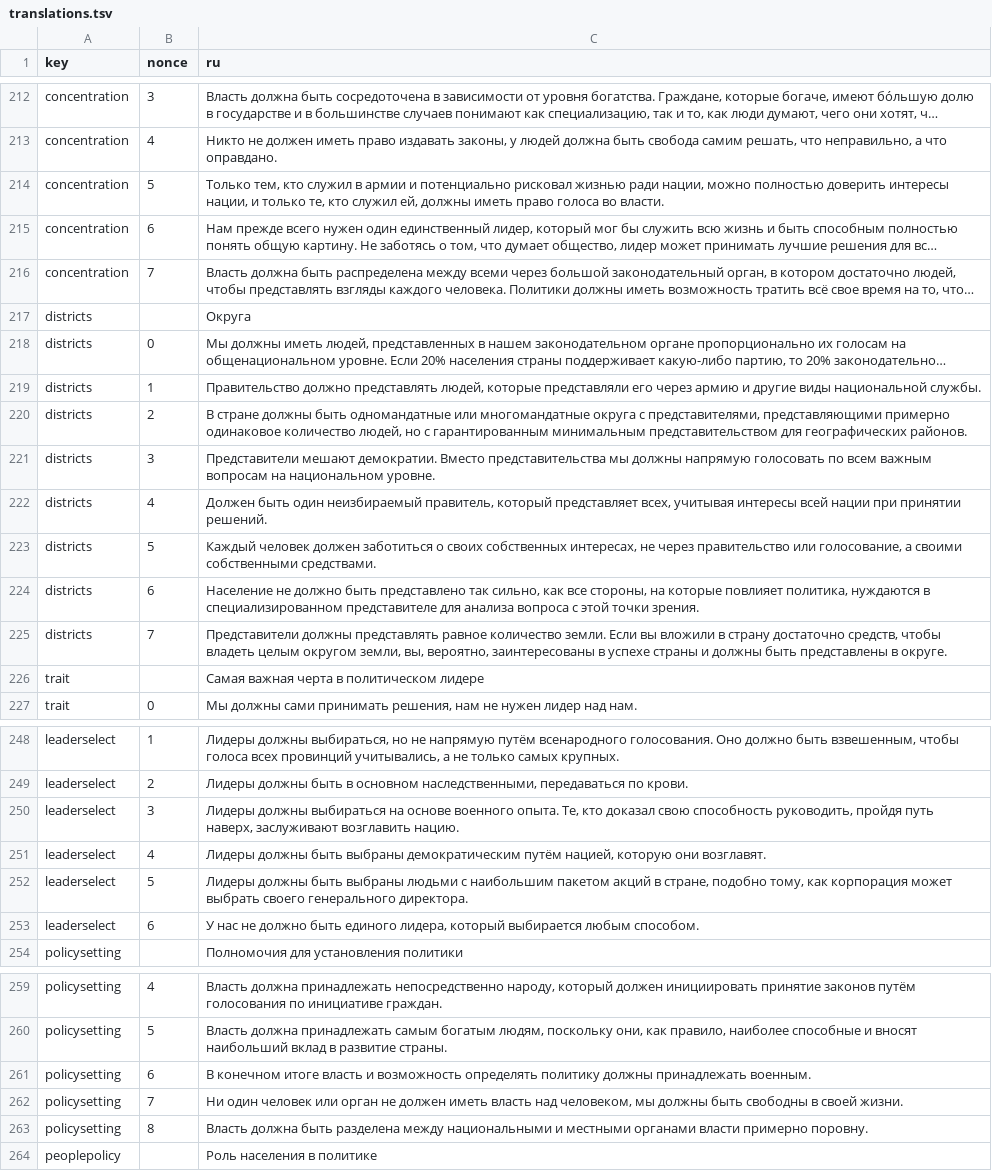
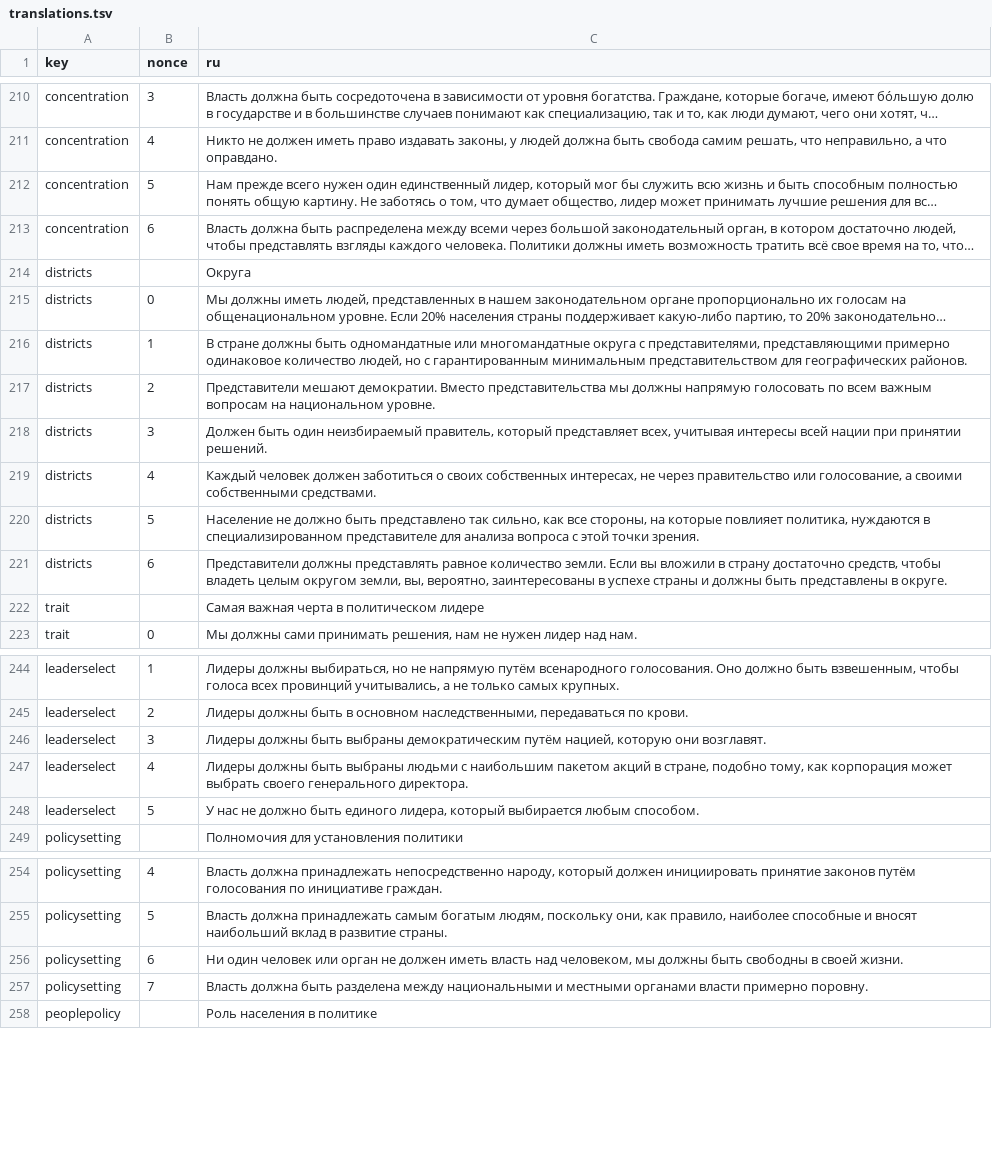
Before and after one commit to ecopolcharts/ecopolcharts.github.io, a TSV file: translations/translations.tsv, drawn as a sheet; only a part is shown, gaps mark what is left out; long unchanged cells end in …; removed rows and columns are numbered as before the commit, all else as after; the diff covers the shown part only; the diff names each change by its address in the sheet, - before the commit and + after, or states it on an @@ line.

Commit message:
Update translations.tsv

```diff
--- a/translations/translations.tsv
+++ b/translations/translations.tsv
-row 214: concentration | 5 | Только тем, кто служил в армии и потенциально рисковал жизнью ради нации, можно полностью доверить интересы нации, и только те, кто служил ей, должны иметь право голоса во власти.
-B212 (nonce): 6
+B212 (nonce): 5
-B213 (nonce): 7
+B213 (nonce): 6
-row 219: districts | 1 | Правительство должно представлять людей, которые представляли его через армию и другие виды национальной службы.
-B216 (nonce): 2
+B216 (nonce): 1
-B217 (nonce): 3
+B217 (nonce): 2
-B218 (nonce): 4
+B218 (nonce): 3
-B219 (nonce): 5
+B219 (nonce): 4
-B220 (nonce): 6
+B220 (nonce): 5
-B221 (nonce): 7
+B221 (nonce): 6
-row 250: leaderselect | 3 | Лидеры должны выбираться на основе военного опыта. Те, кто доказал свою способность руководить, пройдя путь наверх, заслуживают возглавить нацию.
-B246 (nonce): 4
+B246 (nonce): 3
-B247 (nonce): 5
+B247 (nonce): 4
-B248 (nonce): 6
+B248 (nonce): 5
-row 261: policysetting | 6 | В конечном итоге власть и возможность определять политику должны принадлежать военным.
-B256 (nonce): 7
+B256 (nonce): 6
-B257 (nonce): 8
+B257 (nonce): 7
```
Also changed, not shown: 2 removed rows elsewhere in this file.
